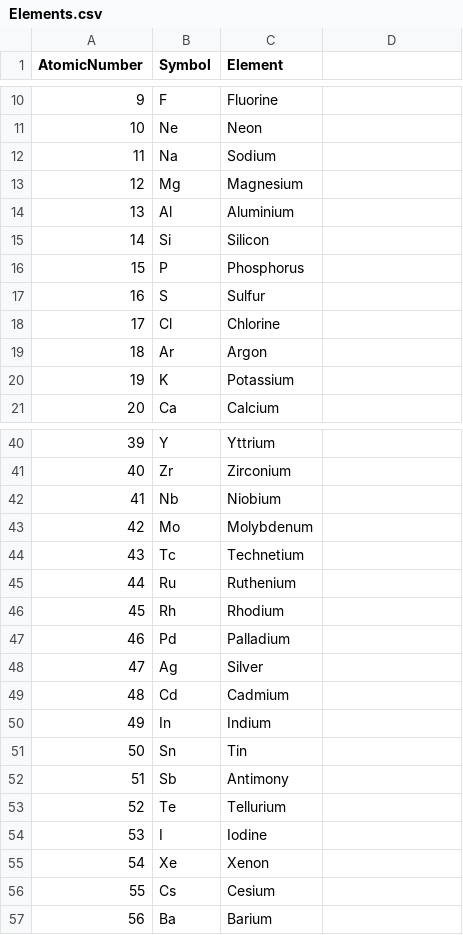
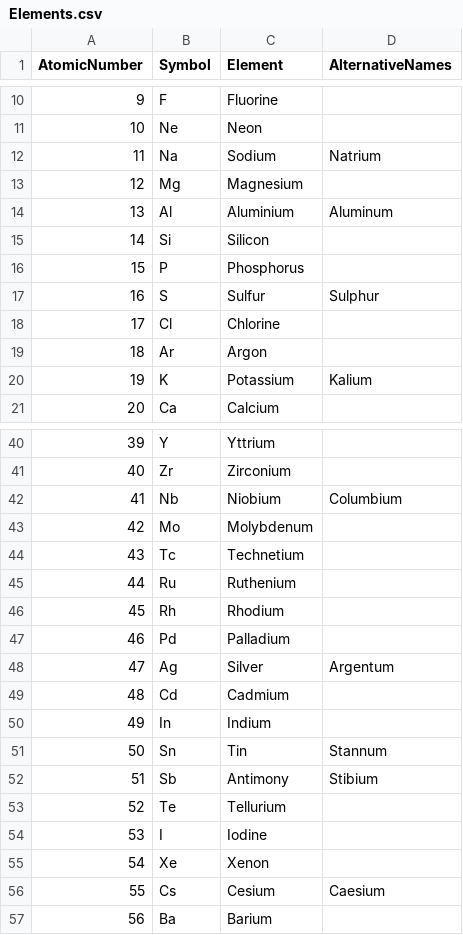
Before and after one commit to AgonJR/Parx, a CSV file: Assets/Data/Names/Elements.csv, drawn as a sheet; only a part is shown, gaps mark what is left out; the diff covers the shown part only.

Commit message:
Added Extra Names to Elements Data

```diff
--- a/Assets/Data/Names/Elements.csv
+++ b/Assets/Data/Names/Elements.csv
@@ -1 +1 @@
-AtomicNumber,Symbol,Element
+AtomicNumber,Symbol,Element,AlternativeNames
@@ -12 +12 @@ AtomicNumber,Symbol,Element
-11,Na,Sodium
+11,Na,Sodium,Natrium
@@ -14 +14 @@ AtomicNumber,Symbol,Element
-13,Al,Aluminium
+13,Al,Aluminium,Aluminum
@@ -17 +17 @@ AtomicNumber,Symbol,Element
-16,S,Sulfur
+16,S,Sulfur,Sulphur
@@ -20 +20 @@ AtomicNumber,Symbol,Element
-19,K,Potassium
+19,K,Potassium,Kalium
@@ -42 +42 @@ AtomicNumber,Symbol,Element
-41,Nb,Niobium
+41,Nb,Niobium,Columbium
@@ -48 +48 @@ AtomicNumber,Symbol,Element
-47,Ag,Silver
+47,Ag,Silver,Argentum
@@ -51,2 +51,2 @@ AtomicNumber,Symbol,Element
-50,Sn,Tin
-51,Sb,Antimony
+50,Sn,Tin,Stannum
+51,Sb,Antimony,Stibium
@@ -56 +56 @@ AtomicNumber,Symbol,Element
-55,Cs,Cesium
+55,Cs,Cesium,Caesium
```
Also changed, not shown: 6 edited cells elsewhere in this file.
